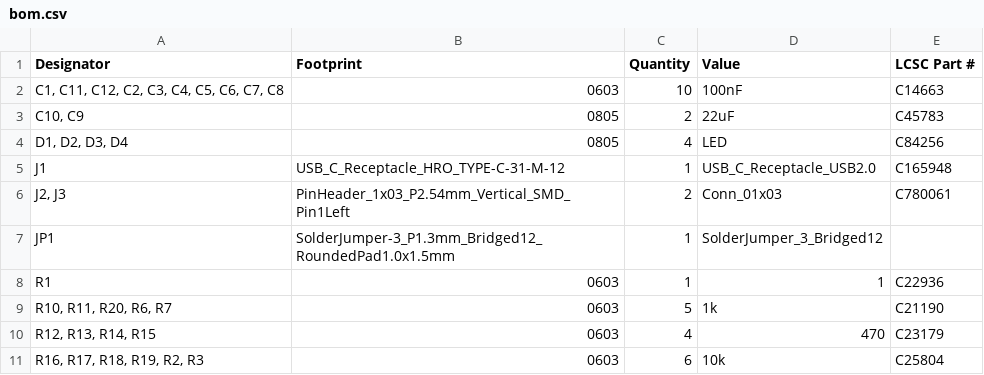
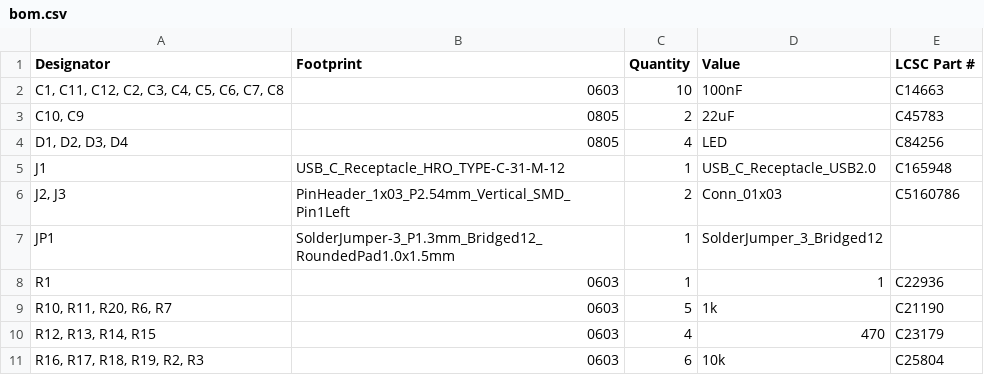
Before and after one commit to tjclement/ecsc23-badge, a CSV file: target/production/bom.csv, drawn as a sheet; only a part is shown.

```diff
--- a/target/production/bom.csv
+++ b/target/production/bom.csv
@@ -5,3 +5,3 @@ Designator,Footprint,Quantity,Value,LCSC Part #
 J1,USB_C_Receptacle_HRO_TYPE-C-31-M-12,1,USB_C_Receptacle_USB2.0,C165948
-"J2, J3",PinHeader_1x03_P2.54mm_Vertical_SMD_Pin1Left,2,Conn_01x03,C780061
+"J2, J3",PinHeader_1x03_P2.54mm_Vertical_SMD_Pin1Left,2,Conn_01x03,C5160786
 JP1,SolderJumper-3_P1.3mm_Bridged12_RoundedPad1.0x1.5mm,1,SolderJumper_3_Bridged12,
```
Also changed, not shown: 8 other files.
